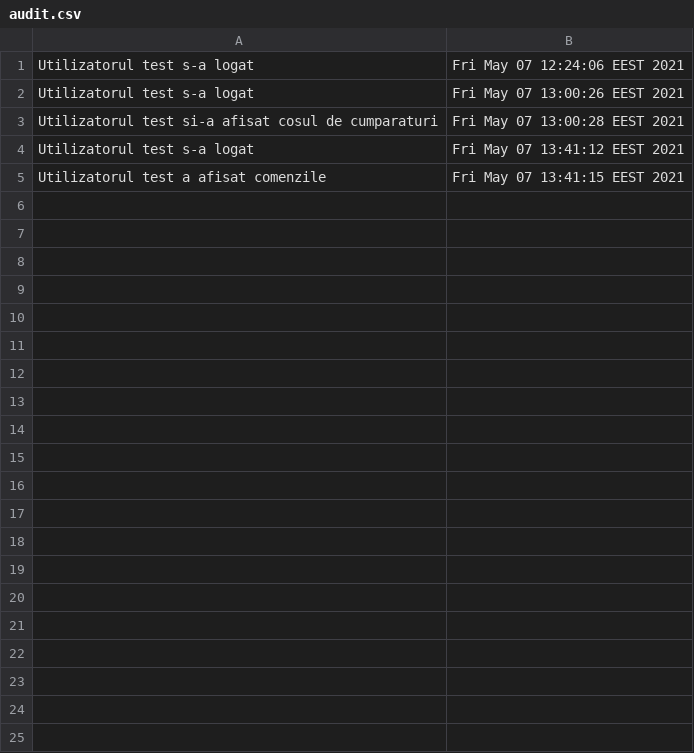
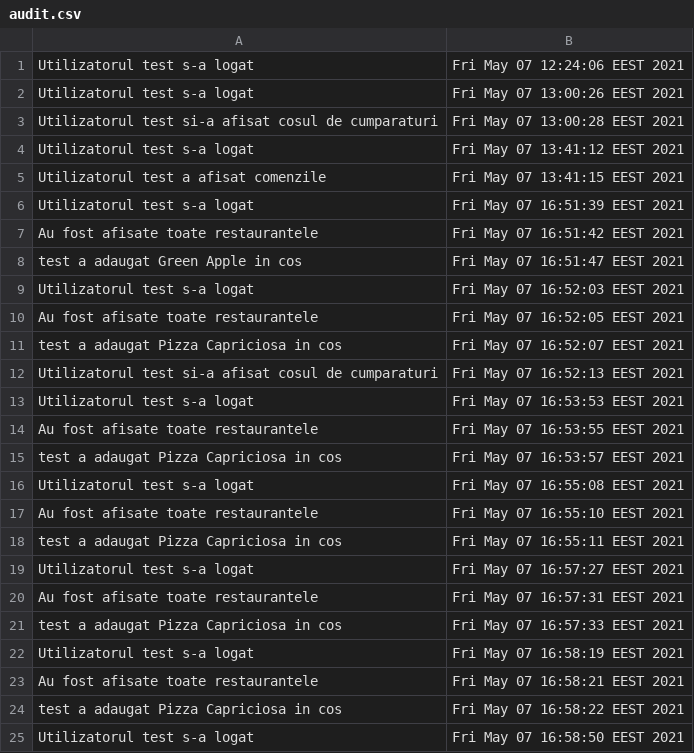
Before and after one commit to CosminHorjea/FoodDeliveryApp, a CSV file: data/audit.csv, drawn as a sheet; only a part is shown; the diff covers the shown part only; the diff names each change by its address in the sheet, - before the commit and + after, or states it on an @@ line.

```diff
--- a/data/audit.csv
+++ b/data/audit.csv
+row 6: Utilizatorul test s-a logat | Fri May 07 16:51:39 EEST 2021
+row 7: Au fost afisate toate restaurantele | Fri May 07 16:51:42 EEST 2021
+row 8: test a adaugat Green Apple in cos | Fri May 07 16:51:47 EEST 2021
+row 9: Utilizatorul test s-a logat | Fri May 07 16:52:03 EEST 2021
+row 10: Au fost afisate toate restaurantele | Fri May 07 16:52:05 EEST 2021
+row 11: test a adaugat Pizza Capriciosa in cos | Fri May 07 16:52:07 EEST 2021
+row 12: Utilizatorul test si-a afisat cosul de cumparaturi | Fri May 07 16:52:13 EEST 2021
+row 13: Utilizatorul test s-a logat | Fri May 07 16:53:53 EEST 2021
+row 14: Au fost afisate toate restaurantele | Fri May 07 16:53:55 EEST 2021
+row 15: test a adaugat Pizza Capriciosa in cos | Fri May 07 16:53:57 EEST 2021
+row 16: Utilizatorul test s-a logat | Fri May 07 16:55:08 EEST 2021
+row 17: Au fost afisate toate restaurantele | Fri May 07 16:55:10 EEST 2021
+row 18: test a adaugat Pizza Capriciosa in cos | Fri May 07 16:55:11 EEST 2021
+row 19: Utilizatorul test s-a logat | Fri May 07 16:57:27 EEST 2021
+row 20: Au fost afisate toate restaurantele | Fri May 07 16:57:31 EEST 2021
+row 21: test a adaugat Pizza Capriciosa in cos | Fri May 07 16:57:33 EEST 2021
+row 22: Utilizatorul test s-a logat | Fri May 07 16:58:19 EEST 2021
+row 23: Au fost afisate toate restaurantele | Fri May 07 16:58:21 EEST 2021
+row 24: test a adaugat Pizza Capriciosa in cos | Fri May 07 16:58:22 EEST 2021
+row 25: Utilizatorul test s-a logat | Fri May 07 16:58:50 EEST 2021
```
Also changed, not shown: 35 added rows elsewhere in this file, 9 other files.
